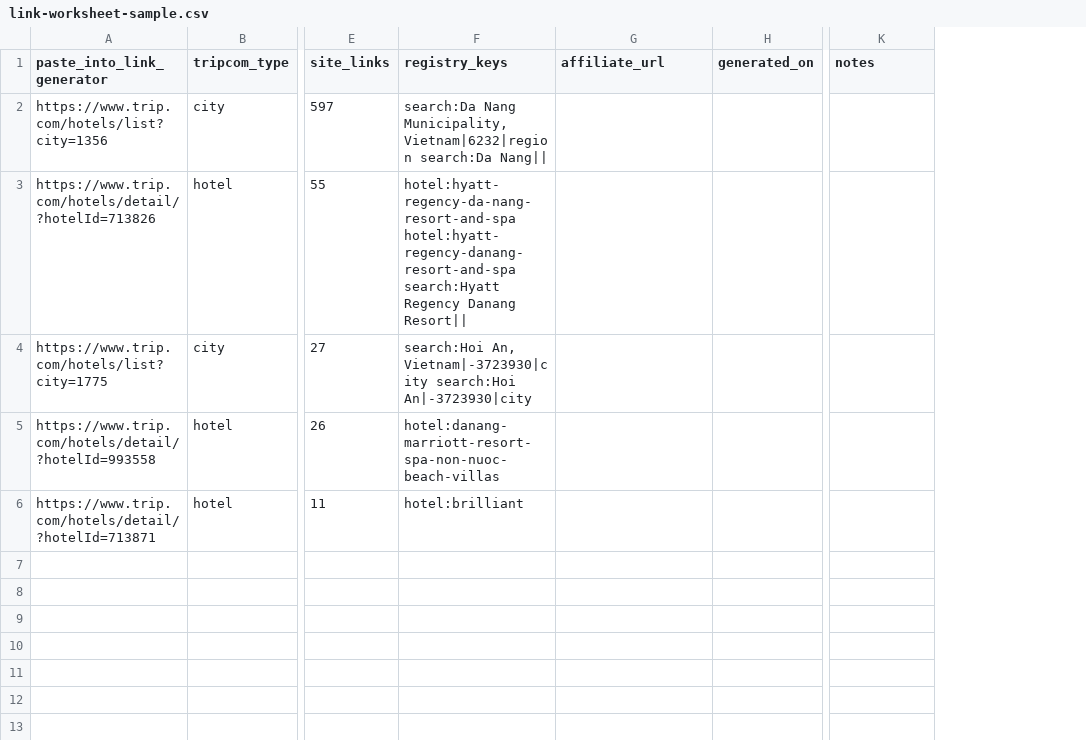
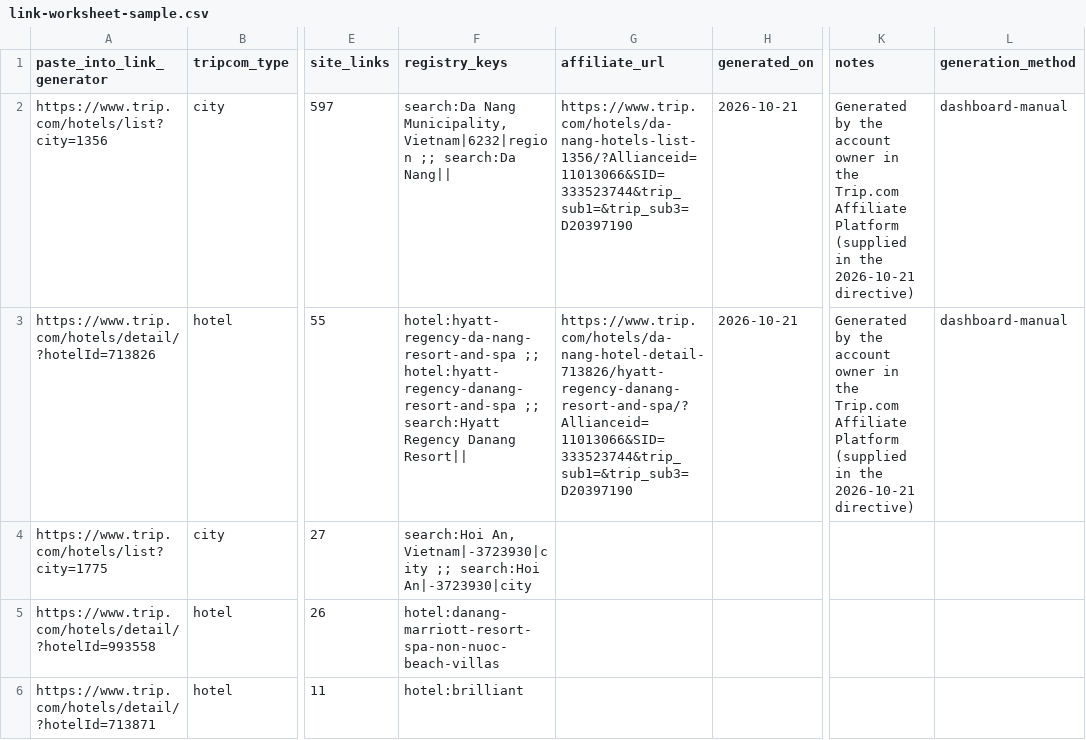
Before and after one commit to ryanryousefi-ctrl/dananghotelguide, a CSV file: data/tripcom/link-worksheet-sample.csv, drawn as a sheet; only a part is shown, gaps mark what is left out; the diff names each change by its address in the sheet, - before the commit and + after, or states it on an @@ line.

```diff
--- a/data/tripcom/link-worksheet-sample.csv
+++ b/data/tripcom/link-worksheet-sample.csv
+column L (generation_method), rows 2-3: dashboard-manual | dashboard-manual
-F2 (registry_keys): …Municipality, Vietnam|6232|region search:Da Nang||
+F2 (registry_keys): …Municipality, Vietnam|6232|region ;; search:Da Nang||
-G2 (affiliate_url): (empty)
+G2 (affiliate_url): https://www.trip.com/hotels/da-nang-hotels-list-1356/?Allianceid=11013066&SID=333523744&trip_sub1=&trip_sub3=D20397190
-H2:H3 (generated_on): (empty)
+H2:H3 (generated_on): 2026-10-21
-K2:K3 (notes): (empty)
+K2:K3 (notes): Generated by the account owner in the Trip.com Affiliate Platform (supplied in the 2026-10-21 directive)
-F3 (registry_keys): hotel:hyatt-regency-da-nang-resort-and-spa hotel:hyatt-regency-danang-resort-and-spa search:Hyatt Regency…
+F3 (registry_keys): hotel:hyatt-regency-da-nang-resort-and-spa ;; hotel:hyatt-regency-danang-resort-and-spa ;; search:Hyatt Regency…
-G3 (affiliate_url): (empty)
+G3 (affiliate_url): https://www.trip.com/hotels/da-nang-hotel-detail-713826/hyatt-regency-danang-resort-and-spa/?Allianceid=11013066&SID=333523744&trip_sub1=&trip_sub3=D20397190
-F4 (registry_keys): …An, Vietnam|-3723930|city search:Hoi An|-3723930|city
+F4 (registry_keys): …An, Vietnam|-3723930|city ;; search:Hoi An|-3723930|city
```
Also changed, not shown: data/tripcom/link-worksheet-pilot.csv, data/tripcom/link-worksheet.csv, 12 other files.
